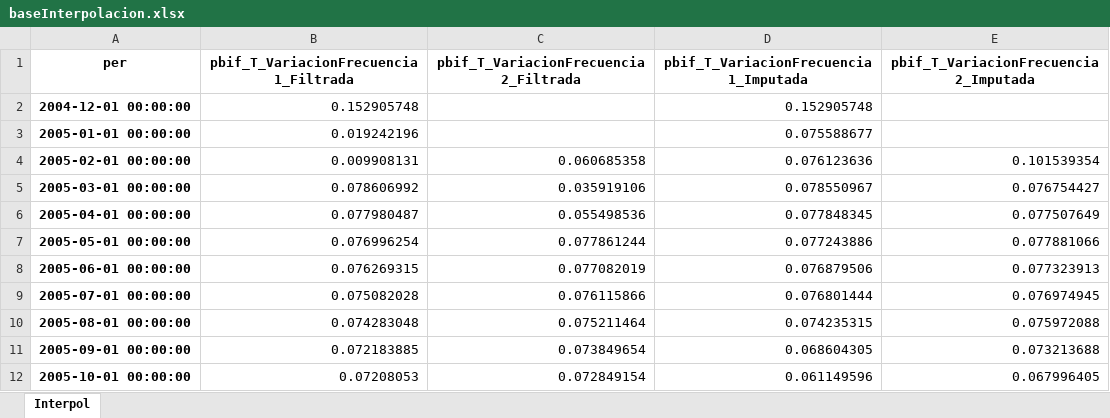
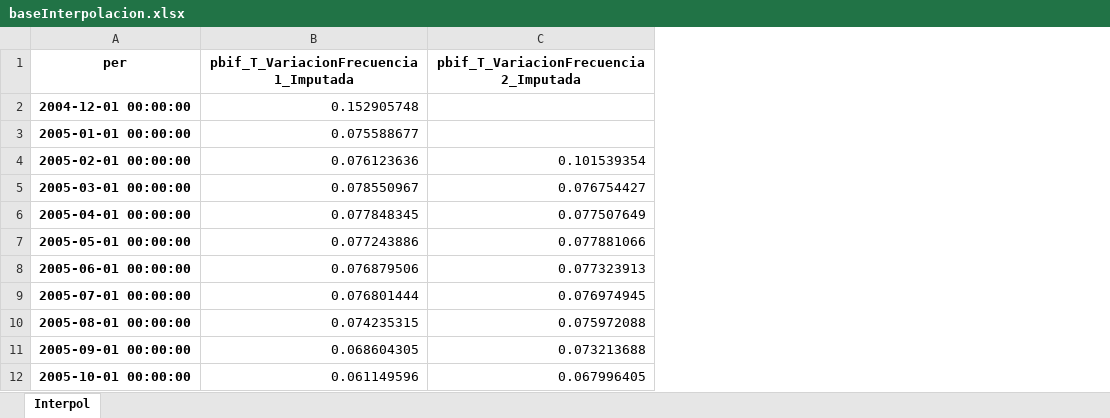
Before and after one commit to ApoyoAnalytics/PIBNowcast, an Excel workbook: resultados/baseInterpolacion.xlsx, sheet Interpol, drawn as a sheet; only a part is shown; values as stored, in another font and other column widths than the file's, no borders; the diff names each change by its address in the sheet, - before the commit and + after, or states it on an @@ line.

```diff
--- a/resultados/baseInterpolacion.xlsx (sheet Interpol)
+++ b/resultados/baseInterpolacion.xlsx (sheet Interpol)
-column B, rows 1-12: pbif_T_VariacionFrecuencia1_Filtrada | 0.152905748 | 0.019242196 | 0.009908131 | 0.078606992 | 0.077980487 | 0.076996254 | 0.076269315 | 0.075082028 | 0.074283048 | 0.072183885 | 0.07208053
-column C, rows 1-12: pbif_T_VariacionFrecuencia2_Filtrada |  |  | 0.060685358 | 0.035919106 | 0.055498536 | 0.077861244 | 0.077082019 | 0.076115866 | 0.075211464 | 0.073849654 | 0.072849154
```
Also changed, not shown: inputs/bd_Panama.xlsx, inputs/bd_Panama_all.xlsx, 11 other files.
